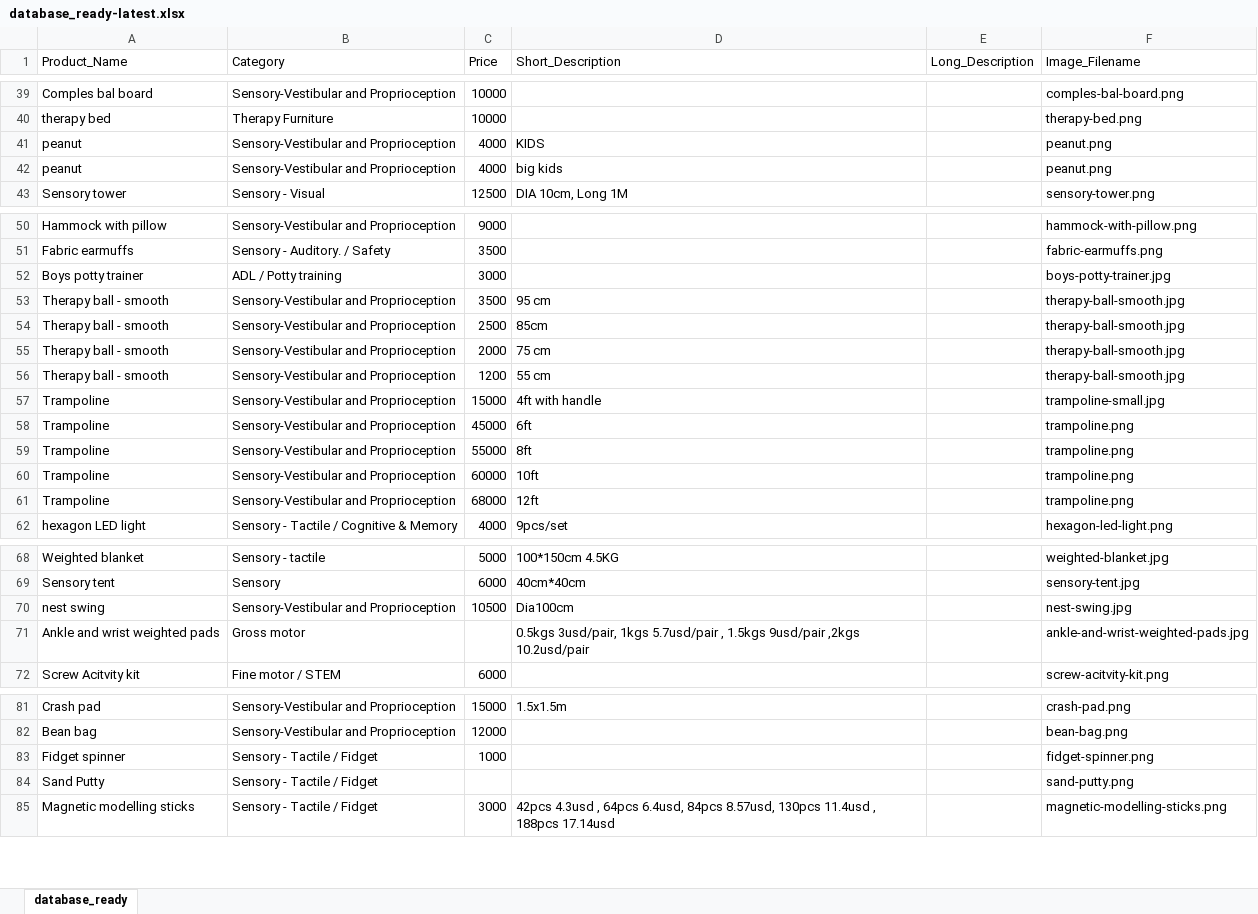
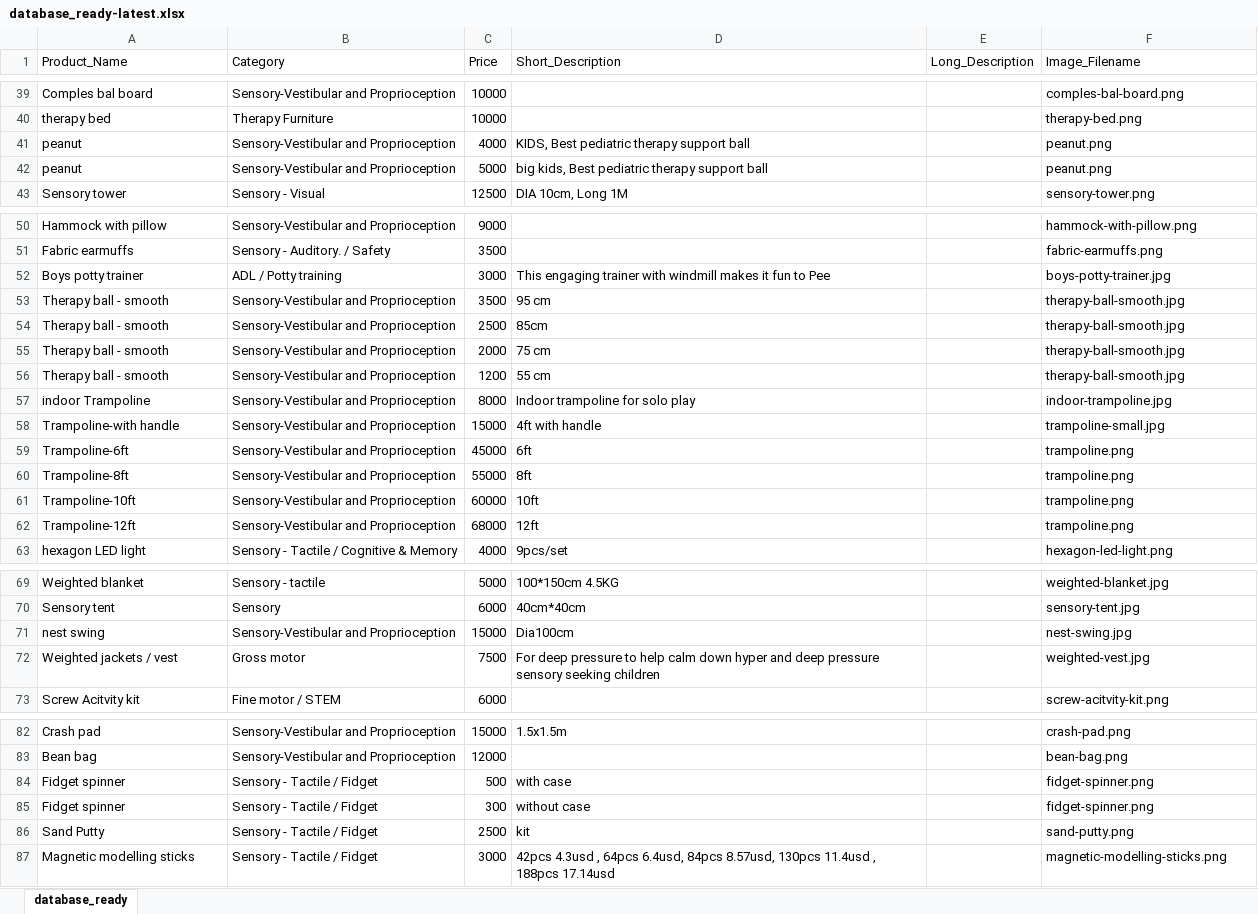
Before and after one commit to kingA11an/Nexus-frontend, an Excel workbook: database_ready-latest.xlsx, sheet database_ready, drawn as a sheet; only a part is shown, gaps mark what is left out; values as stored, in another font and other column widths than the file's, no borders; removed rows and columns are numbered as before the commit, all else as after; the diff covers the shown part only; the diff names each change by its address in the sheet, - before the commit and + after, or states it on an @@ line.

Commit message:
updated the pictures and prices

```diff
--- a/database_ready-latest.xlsx (sheet database_ready)
+++ b/database_ready-latest.xlsx (sheet database_ready)
-D41 (Short_Description): KIDS
+D41 (Short_Description): KIDS, Best pediatric therapy support ball
-C42 (Price): 4000
+C42 (Price): 5000
-D42 (Short_Description): big kids
+D42 (Short_Description): big kids, Best pediatric therapy support ball
-D52 (Short_Description): (empty)
+D52 (Short_Description): This engaging trainer with windmill makes it fun to Pee
+row 57: indoor Trampoline | Sensory-Vestibular and Proprioception | 8000 | Indoor trampoline for solo play |  | indoor-trampoline.jpg
-A58 (Product_Name): Trampoline
+A58 (Product_Name): Trampoline-with handle
-A59 (Product_Name): Trampoline
+A59 (Product_Name): Trampoline-6ft
-A60 (Product_Name): Trampoline
+A60 (Product_Name): Trampoline-8ft
-A61 (Product_Name): Trampoline
+A61 (Product_Name): Trampoline-10ft
-A62 (Product_Name): Trampoline
+A62 (Product_Name): Trampoline-12ft
-C71 (Price): 10500
+C71 (Price): 15000
-row 71: Ankle and wrist weighted pads | Gross motor |  | 0.5kgs 3usd/pair, 1kgs 5.7usd/pair , 1.5kgs 9usd/pair ,2kgs 10.2usd/pair |  | ankle-and-wrist-weighted-pads.jpg
+row 72: Weighted jackets / vest | Gross motor | 7500 | For deep pressure to help calm down hyper and deep pressure sensory seeking children |  | weighted-vest.jpg
-C84 (Price): 1000
+C84 (Price): 500
-D84 (Short_Description): (empty)
+D84 (Short_Description): with case
+row 85: Fidget spinner | Sensory - Tactile / Fidget | 300 | without case |  | fidget-spinner.png
-C86 (Price): (empty)
+C86 (Price): 2500
-D86 (Short_Description): (empty)
+D86 (Short_Description): kit
```
Also changed, not shown: 3 added rows, 1 removed row and 15 edited cells elsewhere in this sheet, 10 other files.
